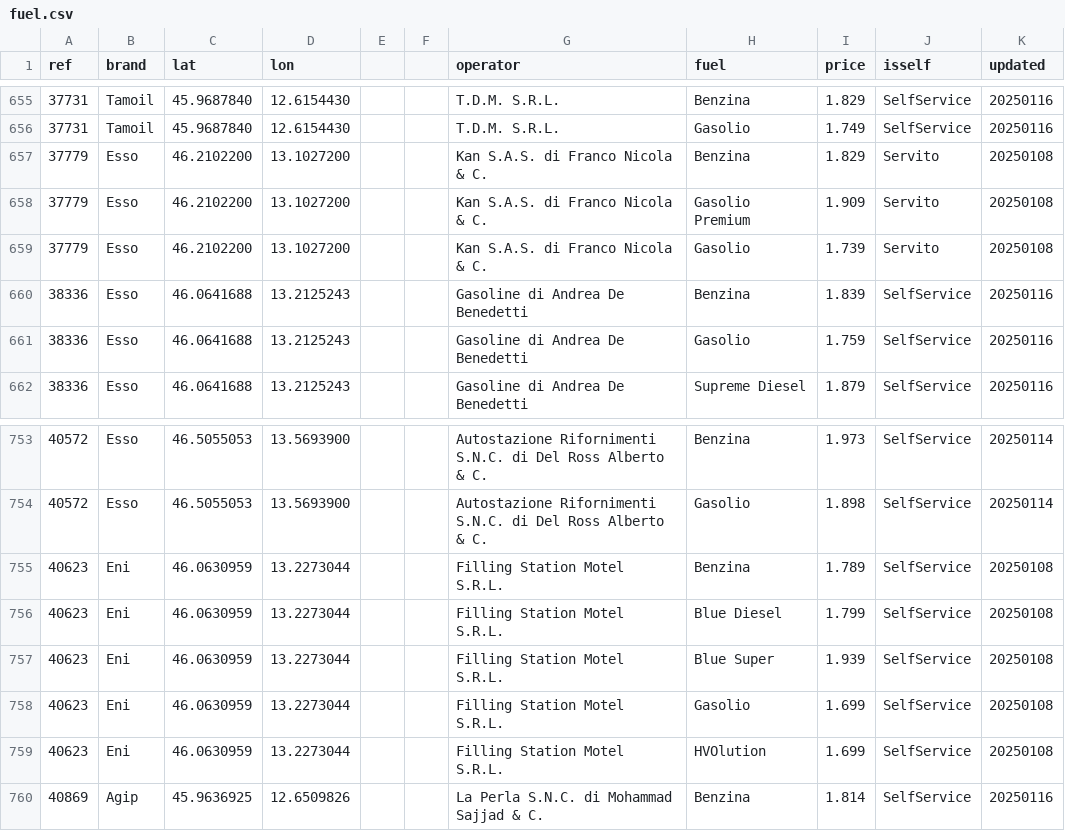
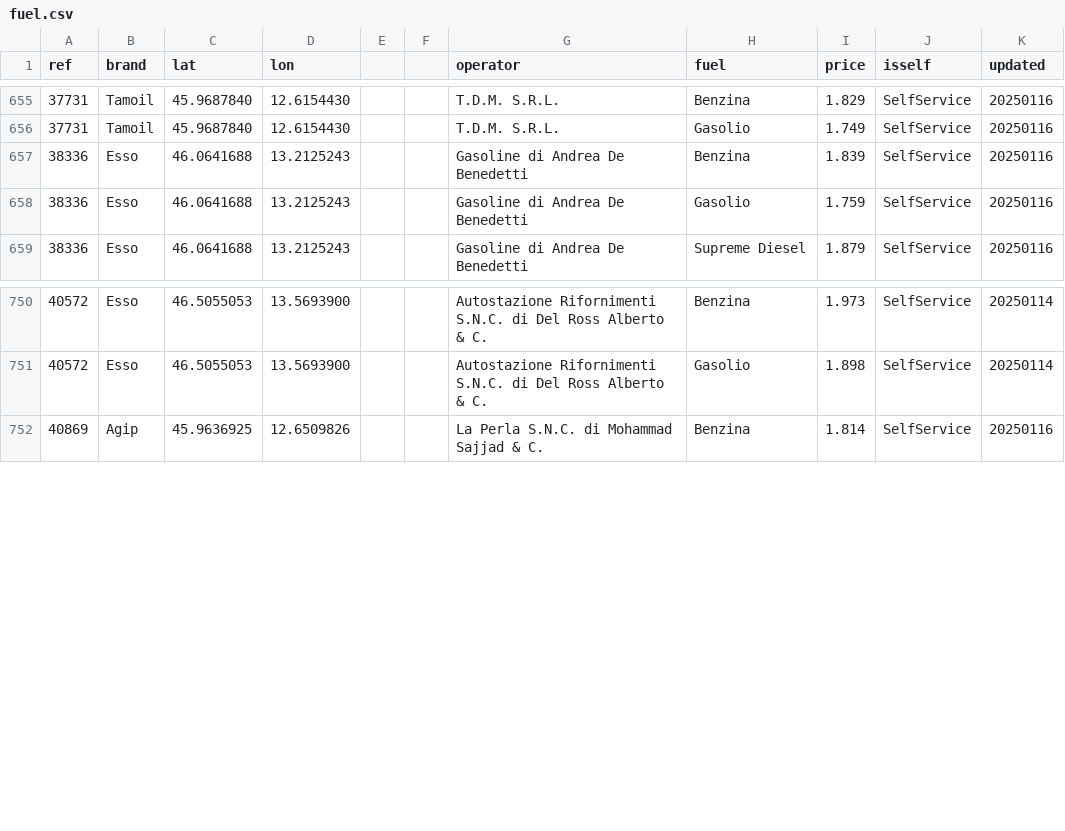
Before and after one commit to cascafico/FuelPrices, a CSV file: fuel.csv, drawn as a sheet; only a part is shown, gaps mark what is left out.

```diff
--- a/fuel.csv
+++ b/fuel.csv
@@ -656,5 +656,2 @@ ref;brand;lat;lon;;;operator;fuel;price;isself;updated
 37731;Tamoil;45.9687840;12.6154430;;;T.D.M. S.R.L.;Gasolio;1.749;SelfService;20250116
-37779;Esso;46.2102200;13.1027200;;;Kan S.A.S. di Franco Nicola & C.;Benzina;1.829;Servito;20250108
-37779;Esso;46.2102200;13.1027200;;;Kan S.A.S. di Franco Nicola & C.;Gasolio Premium;1.909;Servito;20250108
-37779;Esso;46.2102200;13.1027200;;;Kan S.A.S. di Franco Nicola & C.;Gasolio;1.739;Servito;20250108
 38336;Esso;46.0641688;13.2125243;;;Gasoline di Andrea De Benedetti;Benzina;1.839;SelfService;20250116
@@ -754,7 +751,2 @@ ref;brand;lat;lon;;;operator;fuel;price;isself;updated
 40572;Esso;46.5055053;13.5693900;;;Autostazione Rifornimenti S.N.C. di Del Ross Alberto & C.;Gasolio;1.898;SelfService;20250114
-40623;Eni;46.0630959;13.2273044;;;Filling Station Motel S.R.L.;Benzina;1.789;SelfService;20250108
-40623;Eni;46.0630959;13.2273044;;;Filling Station Motel S.R.L.;Blue Diesel;1.799;SelfService;20250108
-40623;Eni;46.0630959;13.2273044;;;Filling Station Motel S.R.L.;Blue Super;1.939;SelfService;20250108
-40623;Eni;46.0630959;13.2273044;;;Filling Station Motel S.R.L.;Gasolio;1.699;SelfService;20250108
-40623;Eni;46.0630959;13.2273044;;;Filling Station Motel S.R.L.;HVOlution;1.699;SelfService;20250108
 40869;Agip;45.9636925;12.6509826;;;La Perla S.N.C. di Mohammad Sajjad & C.;Benzina;1.814;SelfService;20250116
```
Also changed, not shown: benzina.csv, gasolio.csv, 1 other file.
